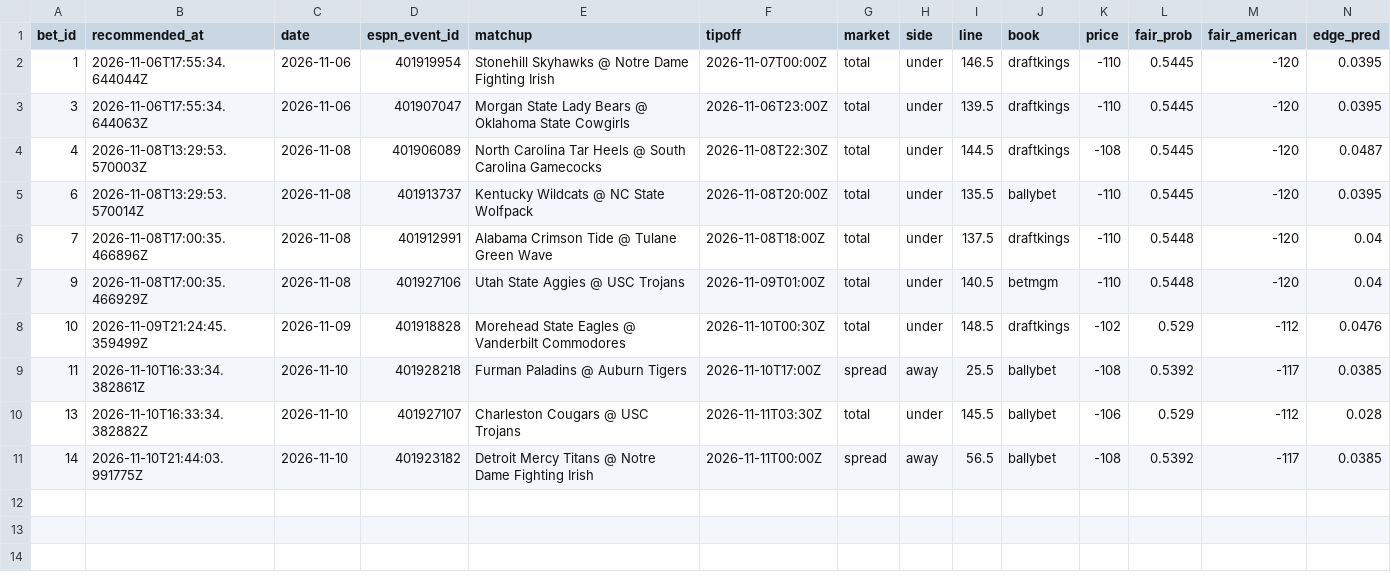
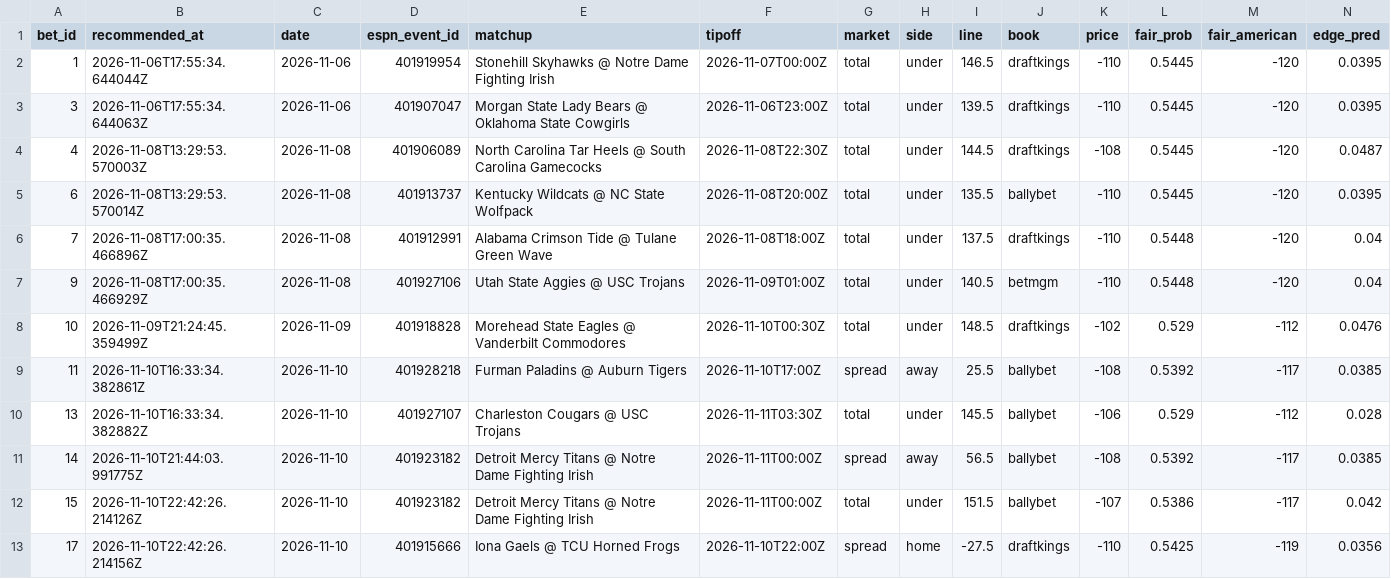
Before and after one commit to Scottguts/ncaaw-sharp, a CSV file: ncaaw_data/bet_log.csv, drawn as a sheet; only a part is shown; rows hold the shown columns only; the diff names each change by its address in the sheet, - before the commit and + after, or states it on an @@ line.

Commit message:
line watch 2026-11-10-1742

```diff
--- a/ncaaw_data/bet_log.csv
+++ b/ncaaw_data/bet_log.csv
+row 12: 15 | 2026-11-10T22:42:26.214126Z | 2026-11-10 | 401923182 | Detroit Mercy Titans @ Notre Dame Fighting Irish | 2026-11-11T00:00Z | total | under | 151.5 | ballybet | -107 | 0.5386 | -117 | 0.042
+row 13: 17 | 2026-11-10T22:42:26.214156Z | 2026-11-10 | 401915666 | Iona Gaels @ TCU Horned Frogs | 2026-11-10T22:00Z | spread | home | -27.5 | draftkings | -110 | 0.5425 | -119 | 0.0356
```
Also changed, not shown: 15 other files.
